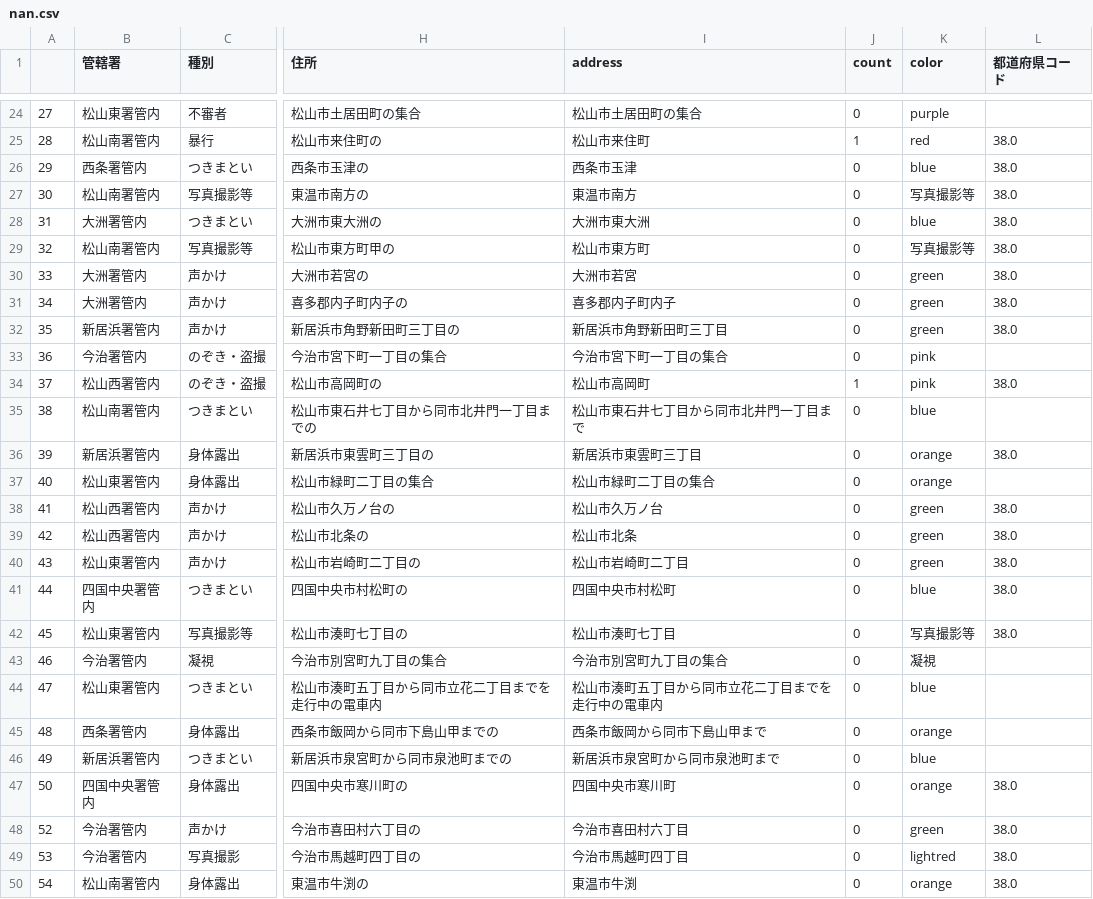
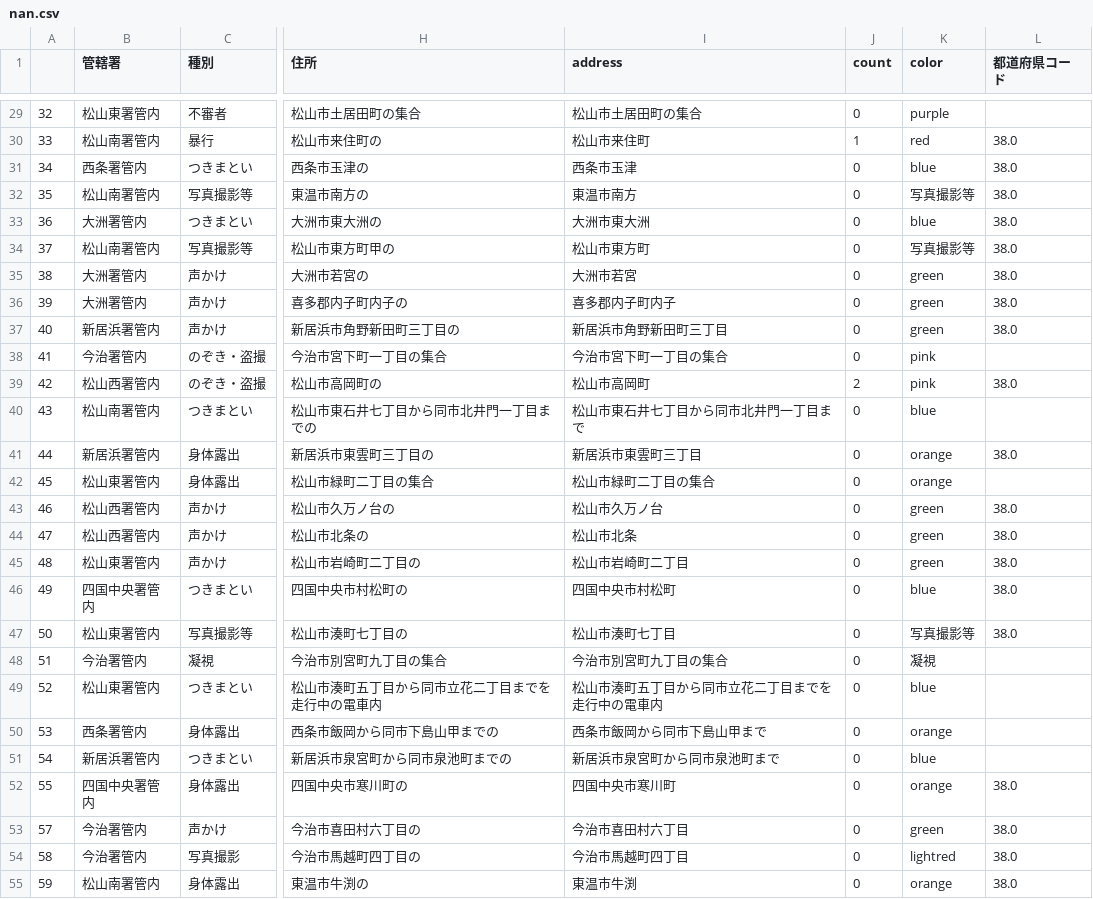
Before and after one commit to imabari/fushinsha_map, a CSV file: nan.csv, drawn as a sheet; only a part is shown, gaps mark what is left out; addresses are those after the commit; the diff covers the shown part only; the diff names each change by its address in the sheet, - before the commit and + after, or states it on an @@ line.

```diff
--- a/nan.csv
+++ b/nan.csv
-A29: 27
+A29: 32
-A30: 28
+A30: 33
-A31: 29
+A31: 34
-A32: 30
+A32: 35
-A33: 31
+A33: 36
-A34: 32
+A34: 37
-A35: 33
+A35: 38
-A36: 34
+A36: 39
-A37: 35
+A37: 40
-A38: 36
+A38: 41
-A39: 37
+A39: 42
-J39 (count): 1
+J39 (count): 2
-A40: 38
+A40: 43
-A41: 39
+A41: 44
-A42: 40
+A42: 45
-A43: 41
+A43: 46
-A44: 42
+A44: 47
-A45: 43
+A45: 48
-A46: 44
+A46: 49
-A47: 45
+A47: 50
-A48: 46
+A48: 51
-A49: 47
+A49: 52
-A50: 48
+A50: 53
-A51: 49
+A51: 54
-A52: 50
+A52: 55
-A53: 52
+A53: 57
-A54: 53
+A54: 58
-A55: 54
+A55: 59
```
Also changed, not shown: 5 added rows and 35 edited cells elsewhere in this file, ehime.csv, 1 other file.
